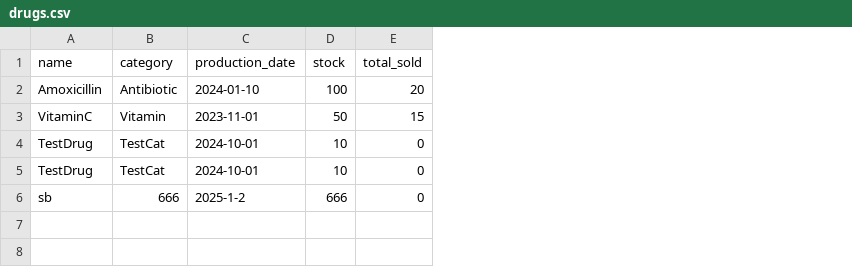
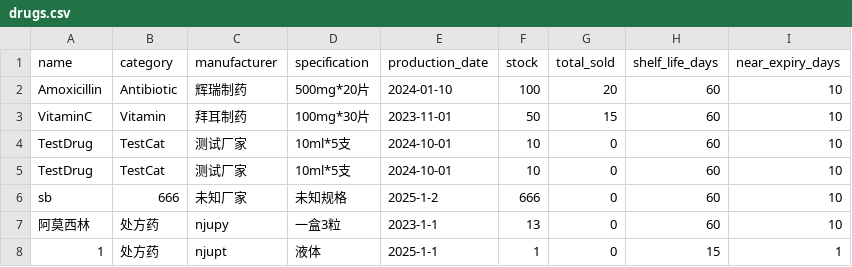
Before and after one commit to io-wy/program_design, a CSV file: data/drugs.csv, drawn as a sheet; the diff names each change by its address in the sheet, - before the commit and + after, or states it on an @@ line.

```diff
--- a/data/drugs.csv
+++ b/data/drugs.csv
+column C (manufacturer), rows 2-6: 辉瑞制药 | 拜耳制药 | 测试厂家 | 测试厂家 | 未知厂家
+column D (specification), rows 2-6: 500mg*20片 | 100mg*30片 | 10ml*5支 | 10ml*5支 | 未知规格
+column H (shelf_life_days), rows 2-6: all 60
+column I (near_expiry_days), rows 2-6: all 10
+row 7: 阿莫西林 | 处方药 | njupy | 一盒3粒 | 2023-1-1 | 13 | 0 | 60 | 10
+row 8: 1 | 处方药 | njupt | 液体 | 2025-1-1 | 1 | 0 | 15 | 1
```
Also changed, not shown: 25 other files.
